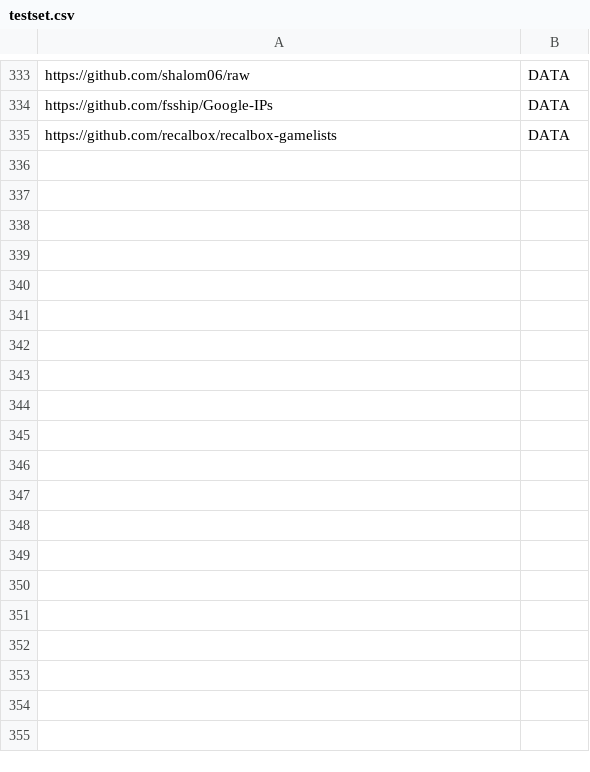
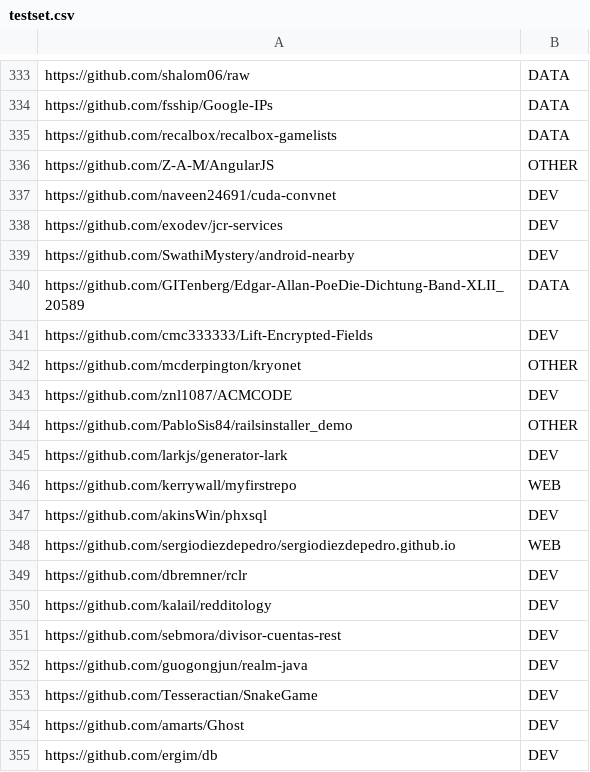
Before and after one commit to mbornstein/GithubRepoClassification, a CSV file: data/testset.csv, drawn as a sheet; only a part is shown, gaps mark what is left out; the diff covers the shown part only.

Commit message:
bigger dataset

```diff
--- a/data/testset.csv
+++ b/data/testset.csv
@@ -335 +335,21 @@ https://github.com/fsship/Google-IPs,DATA
 https://github.com/recalbox/recalbox-gamelists,DATA
+https://github.com/Z-A-M/AngularJS,OTHER
+https://github.com/naveen24691/cuda-convnet,DEV
+https://github.com/exodev/jcr-services,DEV
+https://github.com/SwathiMystery/android-nearby,DEV
+https://github.com/GITenberg/Edgar-Allan-PoeDie-Dichtung-Band-XLII_20589,DATA
+https://github.com/cmc333333/Lift-Encrypted-Fields,DEV
+https://github.com/mcderpington/kryonet,OTHER
+https://github.com/znl1087/ACMCODE,DEV
+https://github.com/PabloSis84/railsinstaller_demo,OTHER
+https://github.com/larkjs/generator-lark,DEV
+https://github.com/kerrywall/myfirstrepo,WEB
+https://github.com/akinsWin/phxsql,DEV
+https://github.com/sergiodiezdepedro/sergiodiezdepedro.github.io,WEB
+https://github.com/dbremner/rclr,DEV
+https://github.com/kalail/redditology,DEV
+https://github.com/sebmora/divisor-cuentas-rest,DEV
+https://github.com/guogongjun/realm-java,DEV
+https://github.com/Tesseractian/SnakeGame,DEV
+https://github.com/amarts/Ghost,DEV
+https://github.com/ergim/db,DEV
```
Also changed, not shown: 55 added rows elsewhere in this file, 2 other files.
